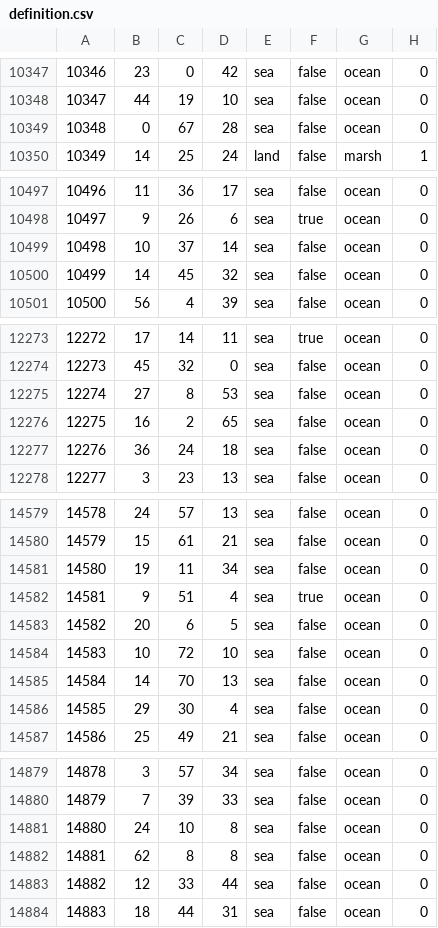
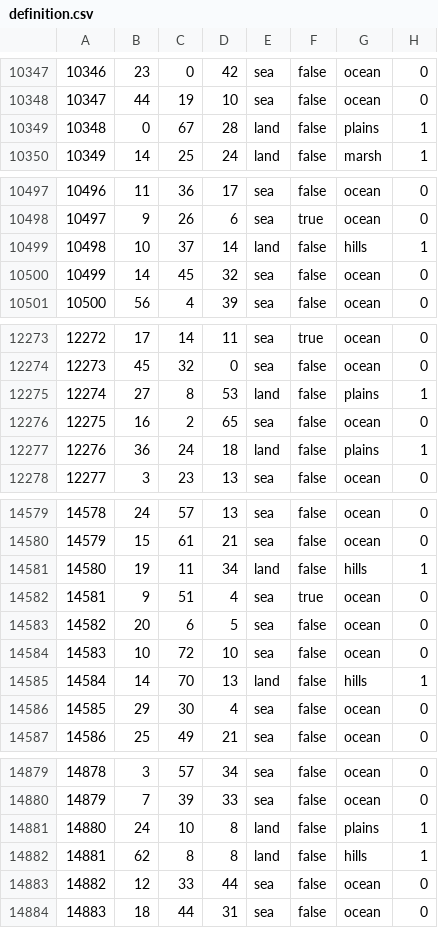
Before and after one commit to Balefire-Blues-Team/eaw_foe, a CSV file: map/definition.csv, drawn as a sheet; only a part is shown, gaps mark what is left out; the diff covers the shown part only.

```diff
--- a/map/definition.csv
+++ b/map/definition.csv
@@ -10348,3 +10348,3 @@
 10347;44;19;10;sea;false;ocean;0
-10348;0;67;28;sea;false;ocean;0
+10348;0;67;28;land;false;plains;1
 10349;14;25;24;land;false;marsh;1
@@ -10498,3 +10498,3 @@
 10497;9;26;6;sea;true;ocean;0
-10498;10;37;14;sea;false;ocean;0
+10498;10;37;14;land;false;hills;1
 10499;14;45;32;sea;false;ocean;0
@@ -12274,5 +12274,5 @@
 12273;45;32;0;sea;false;ocean;0
-12274;27;8;53;sea;false;ocean;0
+12274;27;8;53;land;false;plains;1
 12275;16;2;65;sea;false;ocean;0
-12276;36;24;18;sea;false;ocean;0
+12276;36;24;18;land;false;plains;1
 12277;3;23;13;sea;false;ocean;0
@@ -14580,3 +14580,3 @@
 14579;15;61;21;sea;false;ocean;0
-14580;19;11;34;sea;false;ocean;0
+14580;19;11;34;land;false;hills;1
 14581;9;51;4;sea;true;ocean;0
@@ -14584,3 +14584,3 @@
 14583;10;72;10;sea;false;ocean;0
-14584;14;70;13;sea;false;ocean;0
+14584;14;70;13;land;false;hills;1
 14585;29;30;4;sea;false;ocean;0
@@ -14880,4 +14880,4 @@
 14879;7;39;33;sea;false;ocean;0
-14880;24;10;8;sea;false;ocean;0
-14881;62;8;8;sea;false;ocean;0
+14880;24;10;8;land;false;plains;1
+14881;62;8;8;land;false;hills;1
 14882;12;33;44;sea;false;ocean;0
```
Also changed, not shown: 96 edited cells elsewhere in this file, map/adjacencies.csv, 12 other files.
